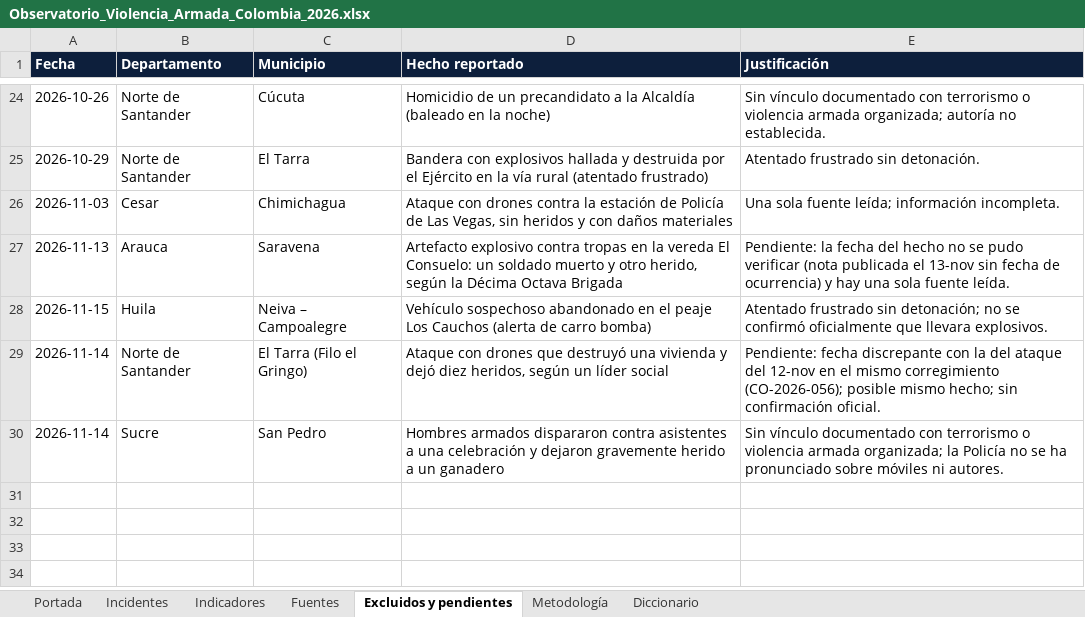
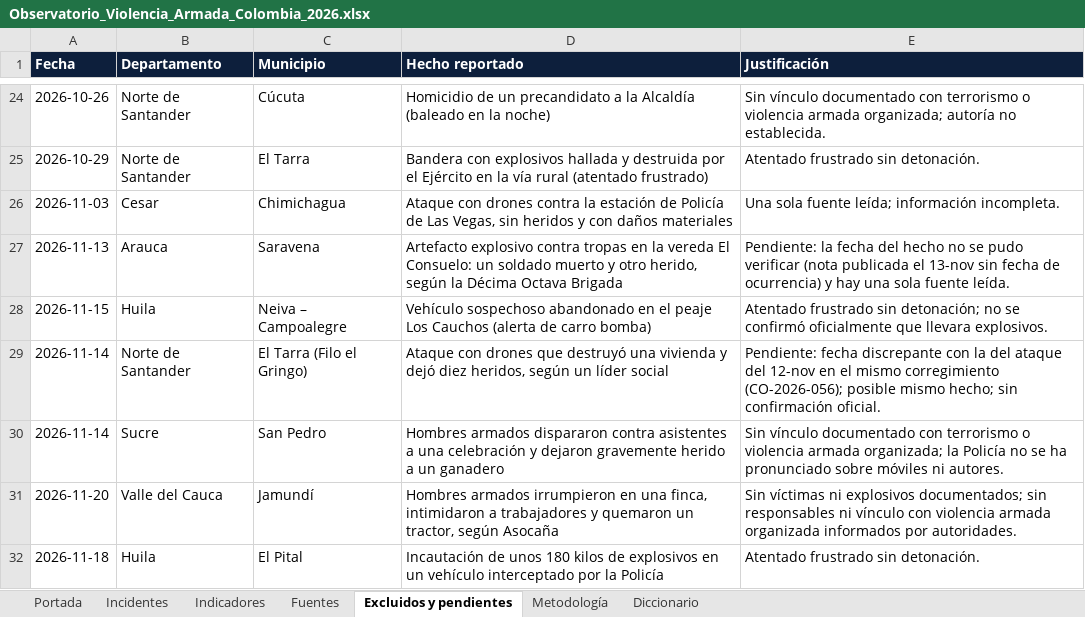
Before and after one commit to coloncolonneideryesid-cmd/observatorio-geseg-otva, an Excel workbook: dist/Observatorio_Violencia_Armada_Colombia_2026.xlsx, sheet Excluidos y pendientes, drawn as a sheet; only a part is shown, gaps mark what is left out; values as stored, in another font and other column widths than the file's, no borders; the diff names each change by its address in the sheet, - before the commit and + after, or states it on an @@ line.

```diff
--- a/dist/Observatorio_Violencia_Armada_Colombia_2026.xlsx (sheet Excluidos y pendientes)
+++ b/dist/Observatorio_Violencia_Armada_Colombia_2026.xlsx (sheet Excluidos y pendientes)
+row 31: 2026-11-20 | Valle del Cauca | Jamundí | Hombres armados irrumpieron en una finca, intimidaron a trabajadores y quemaron un tractor, según Asocaña | Sin víctimas ni explosivos documentados; sin responsables ni vínculo con violencia armada organizada informados por autoridades.
+row 32: 2026-11-18 | Huila | El Pital | Incautación de unos 180 kilos de explosivos en un vehículo interceptado por la Policía | Atentado frustrado sin detonación.
```
Also changed, not shown: sheet Indicadores, sheet Incidentes, sheet Fuentes, sheet Portada, 3 other files.
